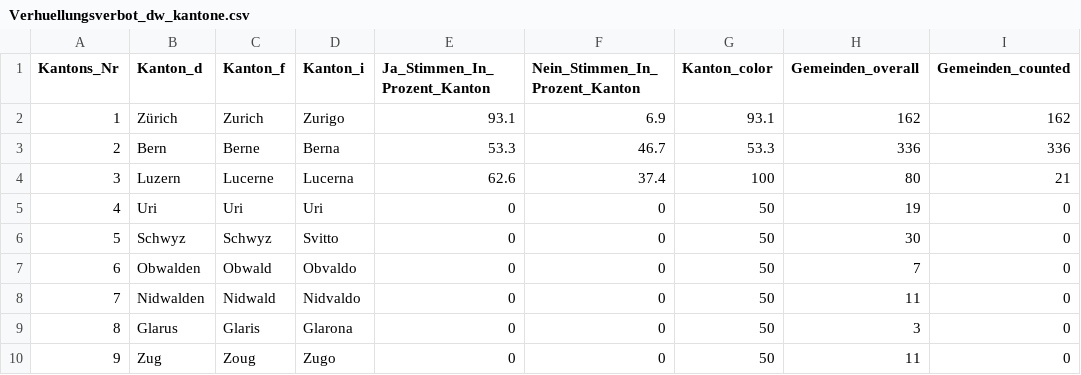
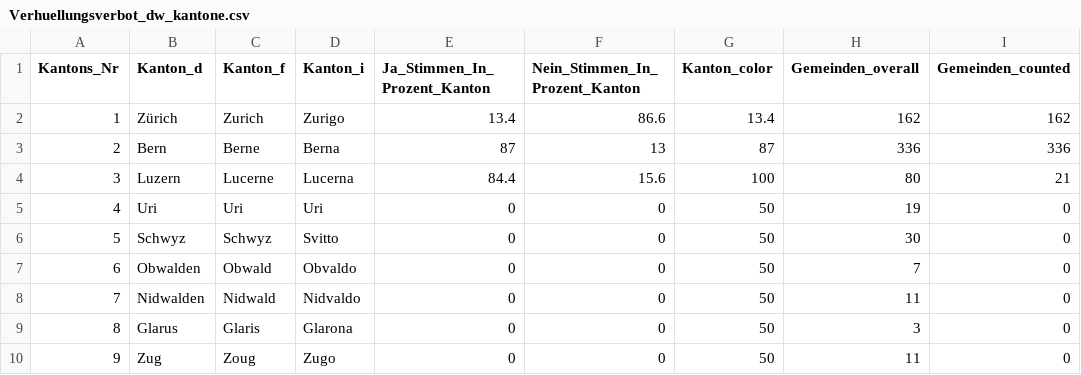
Before and after one commit to vey83/lena_maerz2021, a CSV file: Output/Verhuellungsverbot_dw_kantone.csv, drawn as a sheet; only a part is shown; the diff names each change by its address in the sheet, - before the commit and + after, or states it on an @@ line.

```diff
--- a/Output/Verhuellungsverbot_dw_kantone.csv
+++ b/Output/Verhuellungsverbot_dw_kantone.csv
-E2 (Ja_Stimmen_In_Prozent_Kanton): 93.1
+E2 (Ja_Stimmen_In_Prozent_Kanton): 13.4
-F2 (Nein_Stimmen_In_Prozent_Kanton): 6.9
+F2 (Nein_Stimmen_In_Prozent_Kanton): 86.6
-G2 (Kanton_color): 93.1
+G2 (Kanton_color): 13.4
-E3 (Ja_Stimmen_In_Prozent_Kanton): 53.3
+E3 (Ja_Stimmen_In_Prozent_Kanton): 87
-F3 (Nein_Stimmen_In_Prozent_Kanton): 46.7
+F3 (Nein_Stimmen_In_Prozent_Kanton): 13
-G3 (Kanton_color): 53.3
+G3 (Kanton_color): 87
-E4 (Ja_Stimmen_In_Prozent_Kanton): 62.6
+E4 (Ja_Stimmen_In_Prozent_Kanton): 84.4
-F4 (Nein_Stimmen_In_Prozent_Kanton): 37.4
+F4 (Nein_Stimmen_In_Prozent_Kanton): 15.6
```
Also changed, not shown: Output/Verhuellungsverbot_dw.csv, 3 other files.
